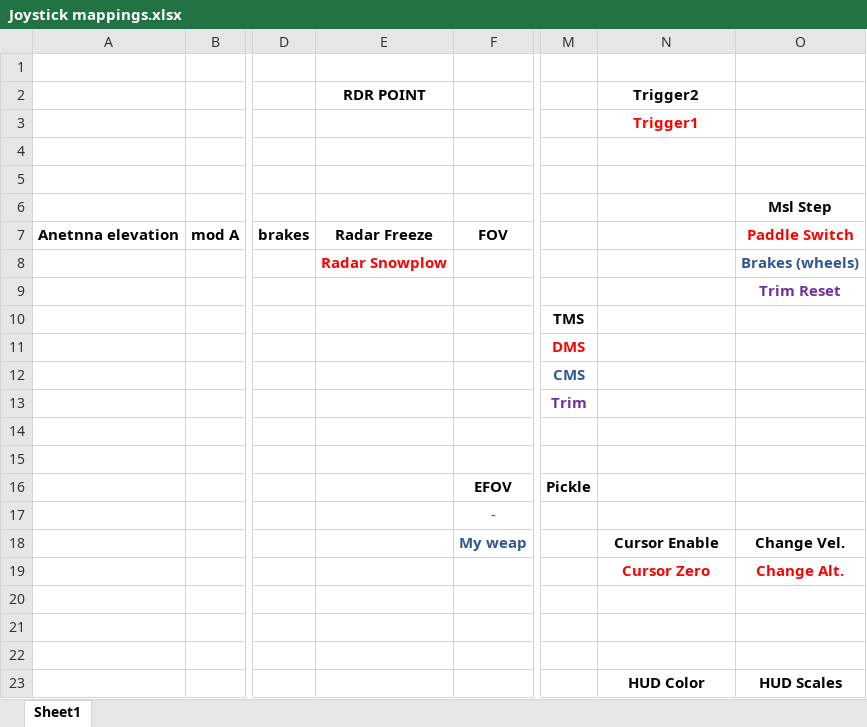
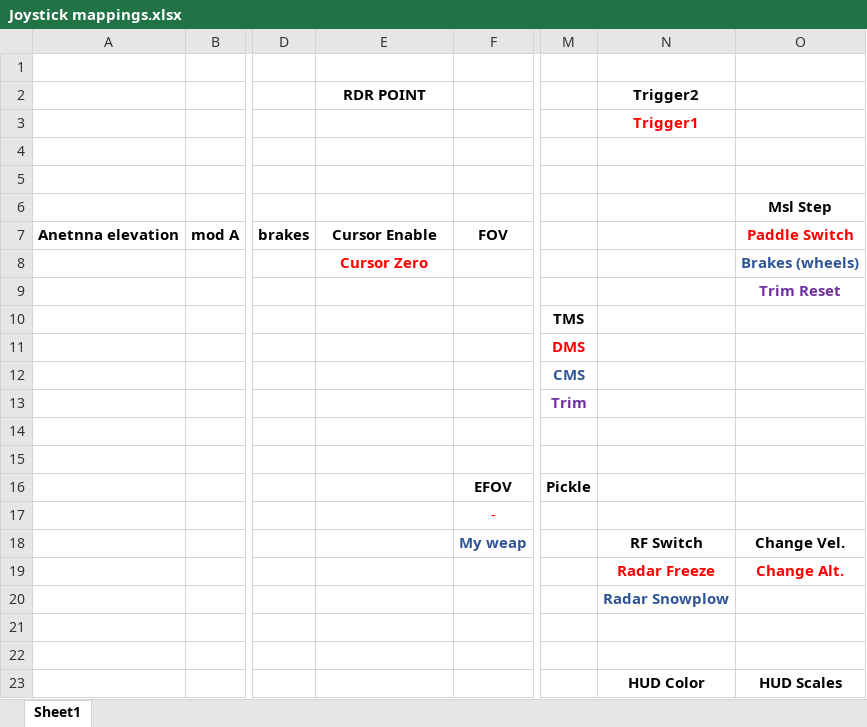
Before and after one commit to 3igen3ggy/Falcon_BMS_Config_4.37, an Excel workbook: 3igen3ggy helpers/Joystick mappings.xlsx, sheet Sheet1, drawn as a sheet; only a part is shown, gaps mark what is left out; values as stored, in another font and other column widths than the file's, no borders; charts and pictures not drawn; the diff names each change by its address in the sheet, - before the commit and + after, or states it on an @@ line.

Commit message:
-update radar CURSOR ENABLE added RF Switch

```diff
--- a/3igen3ggy helpers/Joystick mappings.xlsx (sheet Sheet1)
+++ b/3igen3ggy helpers/Joystick mappings.xlsx (sheet Sheet1)
-E7 (RDR POINT): Radar Freeze
+E7 (RDR POINT): Cursor Enable
-E8 (RDR POINT): Radar Snowplow
+E8 (RDR POINT): Cursor Zero
-N18 (Trigger2): Cursor Enable
+N18 (Trigger2): RF Switch
-N19 (Trigger2): Cursor Zero
+N19 (Trigger2): Radar Freeze
-N20 (Trigger2): (empty)
+N20 (Trigger2): Radar Snowplow
```
Also changed, not shown: 11 other files.
